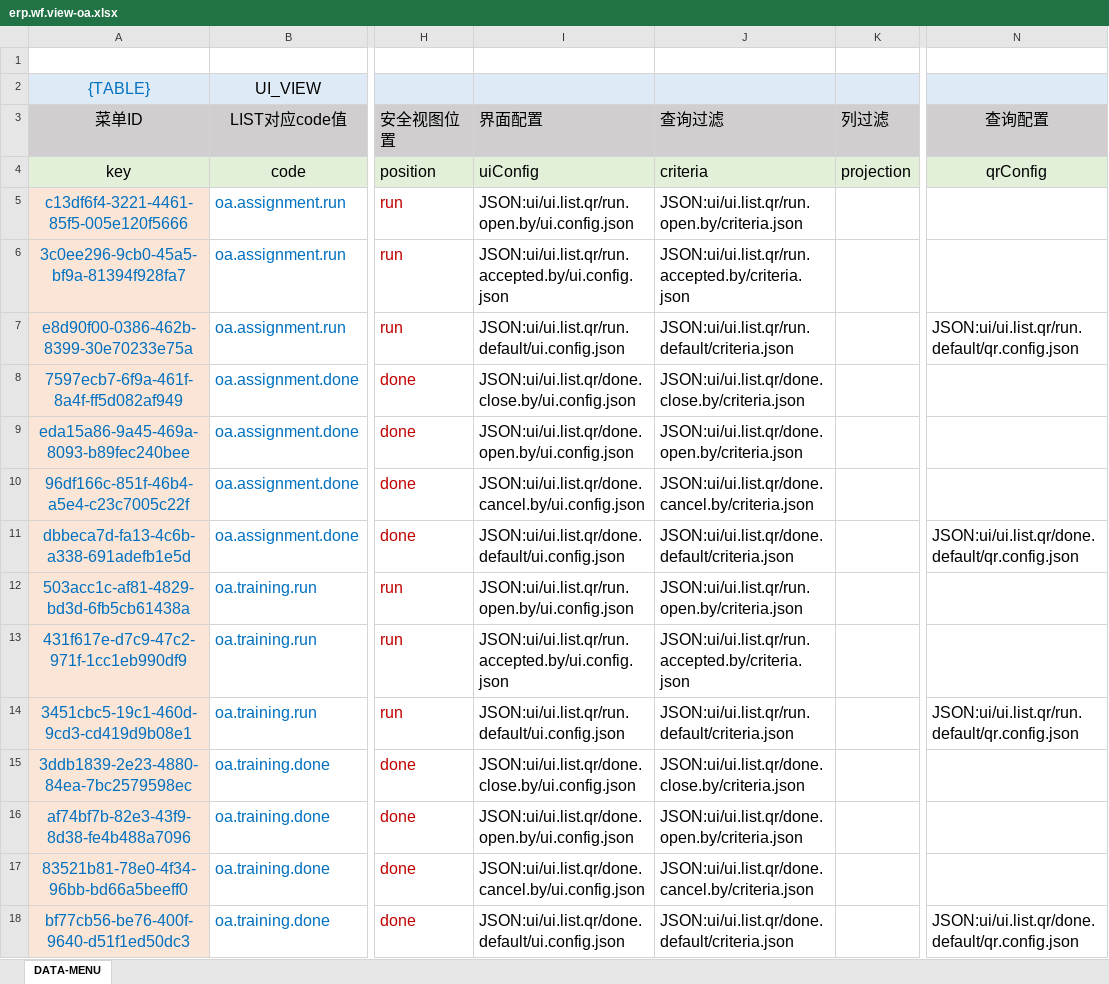
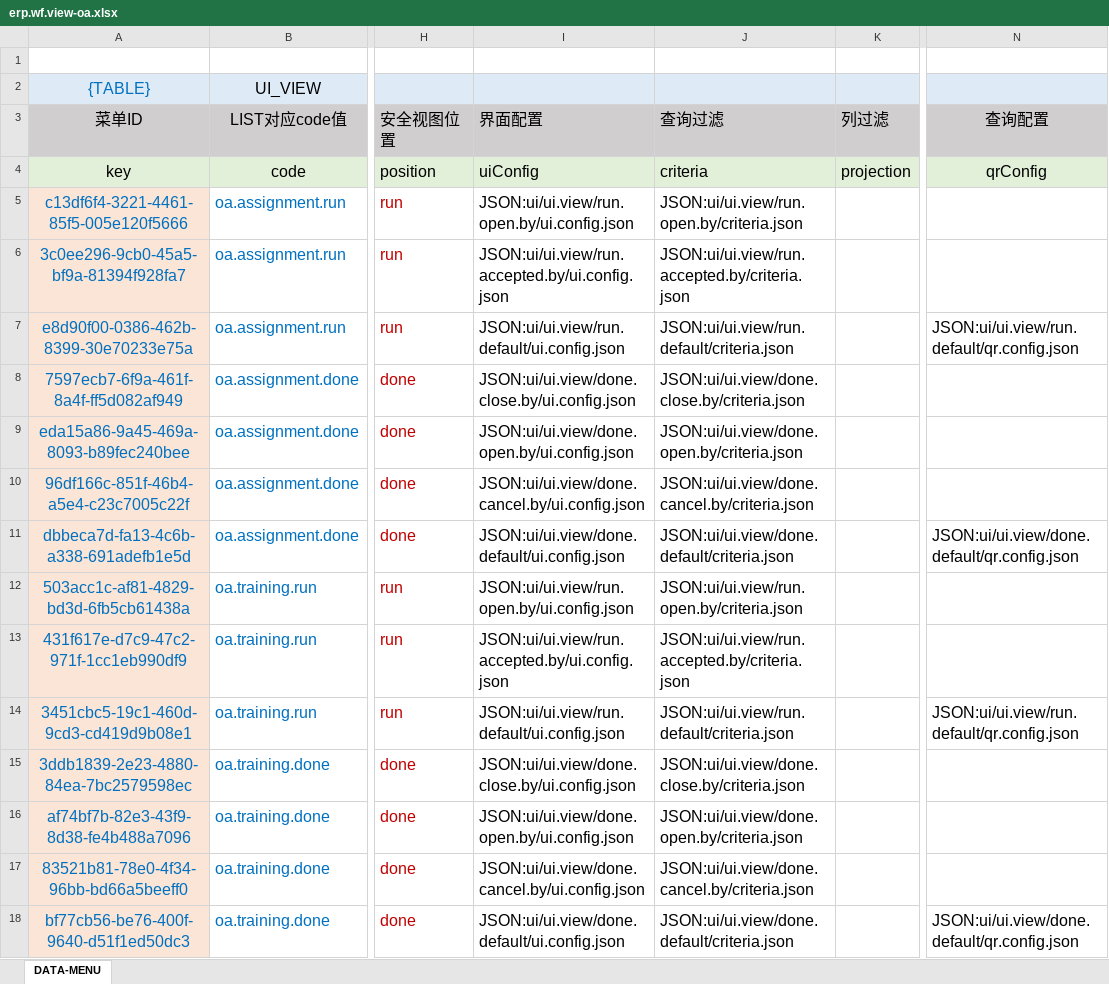
Before and after one commit to silentbalanceyh/vertx-zero, an Excel workbook: vertx-pin/zero-erp/src/main/resources/plugin/erp/oob/data/erp.wf.view-oa.xlsx, sheet DATA-MENU, drawn as a sheet; only a part is shown, gaps mark what is left out; values as stored, in another font and other column widths than the file's, no borders; the diff covers the shown part only; the diff names each change by its address in the sheet, - before the commit and + after, or states it on an @@ line.

Commit message:
Configured Modify

```diff
--- a/vertx-pin/zero-erp/src/main/resources/plugin/erp/oob/data/erp.wf.view-oa.xlsx (sheet DATA-MENU)
+++ b/vertx-pin/zero-erp/src/main/resources/plugin/erp/oob/data/erp.wf.view-oa.xlsx (sheet DATA-MENU)
-I5 (界面配置): JSON:ui/ui.list.qr/run.open.by/ui.config.json
+I5 (界面配置): JSON:ui/ui.view/run.open.by/ui.config.json
-J5 (查询过滤): JSON:ui/ui.list.qr/run.open.by/criteria.json
+J5 (查询过滤): JSON:ui/ui.view/run.open.by/criteria.json
-I6 (界面配置): JSON:ui/ui.list.qr/run.accepted.by/ui.config.json
+I6 (界面配置): JSON:ui/ui.view/run.accepted.by/ui.config.json
-J6 (查询过滤): JSON:ui/ui.list.qr/run.accepted.by/criteria.json
+J6 (查询过滤): JSON:ui/ui.view/run.accepted.by/criteria.json
-I7 (界面配置): JSON:ui/ui.list.qr/run.default/ui.config.json
+I7 (界面配置): JSON:ui/ui.view/run.default/ui.config.json
-J7 (查询过滤): JSON:ui/ui.list.qr/run.default/criteria.json
+J7 (查询过滤): JSON:ui/ui.view/run.default/criteria.json
-N7 (查询配置): JSON:ui/ui.list.qr/run.default/qr.config.json
+N7 (查询配置): JSON:ui/ui.view/run.default/qr.config.json
-I8 (界面配置): JSON:ui/ui.list.qr/done.close.by/ui.config.json
+I8 (界面配置): JSON:ui/ui.view/done.close.by/ui.config.json
-J8 (查询过滤): JSON:ui/ui.list.qr/done.close.by/criteria.json
+J8 (查询过滤): JSON:ui/ui.view/done.close.by/criteria.json
-I9 (界面配置): JSON:ui/ui.list.qr/done.open.by/ui.config.json
+I9 (界面配置): JSON:ui/ui.view/done.open.by/ui.config.json
-J9 (查询过滤): JSON:ui/ui.list.qr/done.open.by/criteria.json
+J9 (查询过滤): JSON:ui/ui.view/done.open.by/criteria.json
-I10 (界面配置): JSON:ui/ui.list.qr/done.cancel.by/ui.config.json
+I10 (界面配置): JSON:ui/ui.view/done.cancel.by/ui.config.json
-J10 (查询过滤): JSON:ui/ui.list.qr/done.cancel.by/criteria.json
+J10 (查询过滤): JSON:ui/ui.view/done.cancel.by/criteria.json
-I11 (界面配置): JSON:ui/ui.list.qr/done.default/ui.config.json
+I11 (界面配置): JSON:ui/ui.view/done.default/ui.config.json
-J11 (查询过滤): JSON:ui/ui.list.qr/done.default/criteria.json
+J11 (查询过滤): JSON:ui/ui.view/done.default/criteria.json
-N11 (查询配置): JSON:ui/ui.list.qr/done.default/qr.config.json
+N11 (查询配置): JSON:ui/ui.view/done.default/qr.config.json
-I12 (界面配置): JSON:ui/ui.list.qr/run.open.by/ui.config.json
+I12 (界面配置): JSON:ui/ui.view/run.open.by/ui.config.json
-J12 (查询过滤): JSON:ui/ui.list.qr/run.open.by/criteria.json
+J12 (查询过滤): JSON:ui/ui.view/run.open.by/criteria.json
-I13 (界面配置): JSON:ui/ui.list.qr/run.accepted.by/ui.config.json
+I13 (界面配置): JSON:ui/ui.view/run.accepted.by/ui.config.json
-J13 (查询过滤): JSON:ui/ui.list.qr/run.accepted.by/criteria.json
+J13 (查询过滤): JSON:ui/ui.view/run.accepted.by/criteria.json
-I14 (界面配置): JSON:ui/ui.list.qr/run.default/ui.config.json
+I14 (界面配置): JSON:ui/ui.view/run.default/ui.config.json
-J14 (查询过滤): JSON:ui/ui.list.qr/run.default/criteria.json
+J14 (查询过滤): JSON:ui/ui.view/run.default/criteria.json
-N14 (查询配置): JSON:ui/ui.list.qr/run.default/qr.config.json
+N14 (查询配置): JSON:ui/ui.view/run.default/qr.config.json
-I15 (界面配置): JSON:ui/ui.list.qr/done.close.by/ui.config.json
+I15 (界面配置): JSON:ui/ui.view/done.close.by/ui.config.json
-J15 (查询过滤): JSON:ui/ui.list.qr/done.close.by/criteria.json
+J15 (查询过滤): JSON:ui/ui.view/done.close.by/criteria.json
-I16 (界面配置): JSON:ui/ui.list.qr/done.open.by/ui.config.json
+I16 (界面配置): JSON:ui/ui.view/done.open.by/ui.config.json
-J16 (查询过滤): JSON:ui/ui.list.qr/done.open.by/criteria.json
+J16 (查询过滤): JSON:ui/ui.view/done.open.by/criteria.json
-I17 (界面配置): JSON:ui/ui.list.qr/done.cancel.by/ui.config.json
+I17 (界面配置): JSON:ui/ui.view/done.cancel.by/ui.config.json
-J17 (查询过滤): JSON:ui/ui.list.qr/done.cancel.by/criteria.json
+J17 (查询过滤): JSON:ui/ui.view/done.cancel.by/criteria.json
-I18 (界面配置): JSON:ui/ui.list.qr/done.default/ui.config.json
+I18 (界面配置): JSON:ui/ui.view/done.default/ui.config.json
-J18 (查询过滤): JSON:ui/ui.list.qr/done.default/criteria.json
+J18 (查询过滤): JSON:ui/ui.view/done.default/criteria.json
-N18 (查询配置): JSON:ui/ui.list.qr/done.default/qr.config.json
+N18 (查询配置): JSON:ui/ui.view/done.default/qr.config.json
```
Also changed, not shown: 96 edited cells elsewhere in this sheet, vertx-pin/zero-wf/src/main/resources/plugin/wf/oob/data/authority.flow.xlsx, 21 other files.
